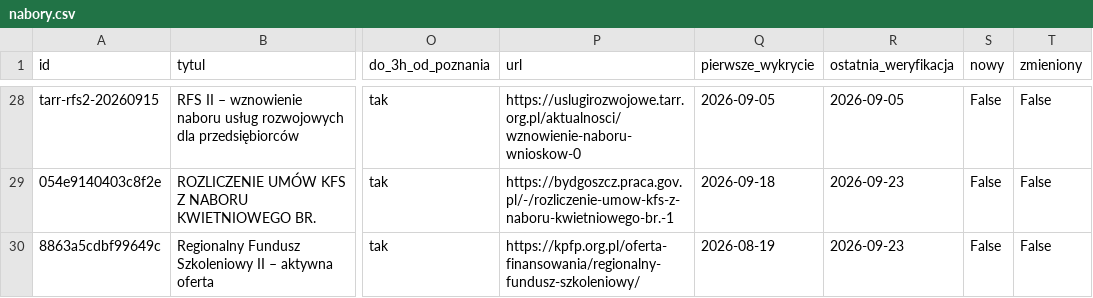
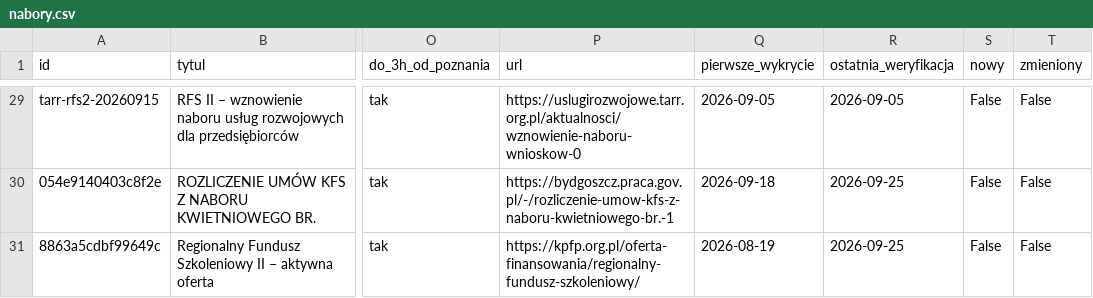
Before and after one commit to AnetaIdczak/monitor-naborow-szkoleniowych, a CSV file: data/nabory.csv, drawn as a sheet; only a part is shown, gaps mark what is left out; addresses are those after the commit; the diff covers the shown part only; the diff names each change by its address in the sheet, - before the commit and + after, or states it on an @@ line.

```diff
--- a/data/nabory.csv
+++ b/data/nabory.csv
-R30:R31 (ostatnia_weryfikacja): 2026-09-23
+R30:R31 (ostatnia_weryfikacja): 2026-09-25
```
Also changed, not shown: 1 added row and 32 edited cells elsewhere in this file, 3 other files.
